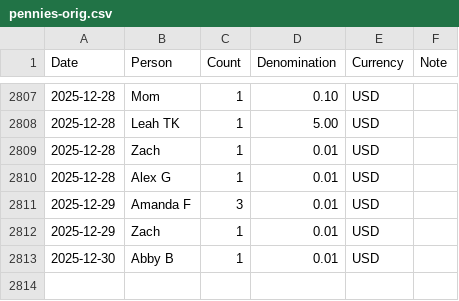
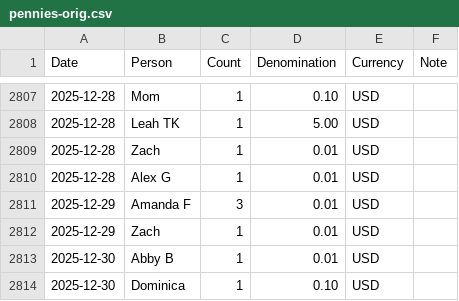
Before and after one commit to zachmargolis/pennies, a CSV file: pennies-orig.csv, drawn as a sheet; only a part is shown, gaps mark what is left out.

Commit message:
Update data

```diff
--- a/pennies-orig.csv
+++ b/pennies-orig.csv
@@ -2813 +2813,2 @@ Date,Person,Count,Denomination,Currency,Note
 2025-12-30,Abby B,1,0.01,USD,
+2025-12-30,Dominica,1,0.10,USD,
```
